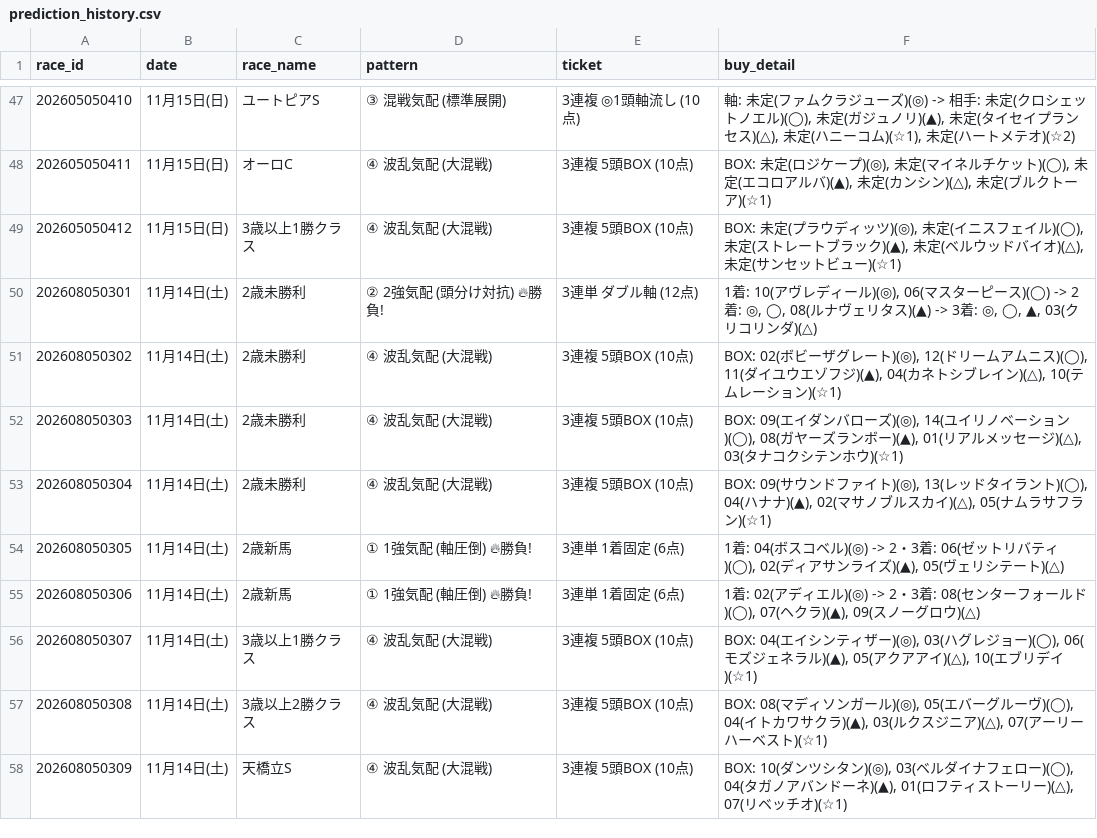
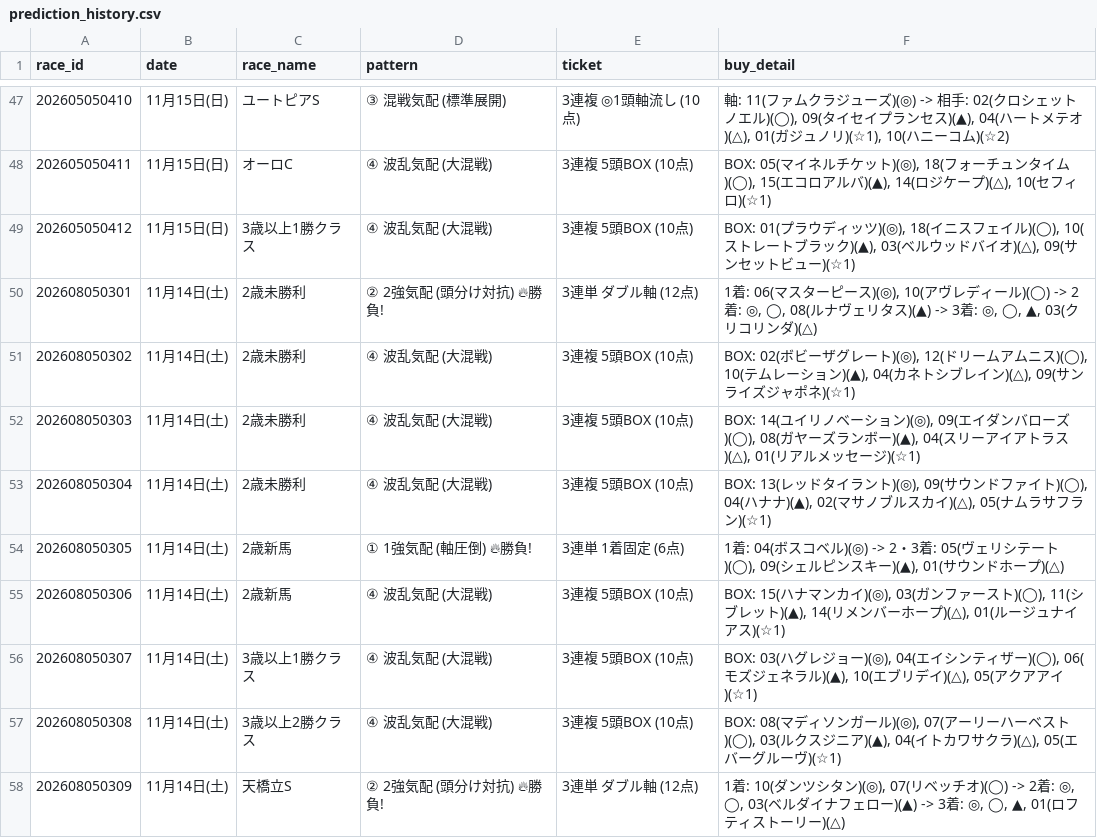
Before and after one commit to haraki-boop/kachipaka-app, a CSV file: prediction_history.csv, drawn as a sheet; only a part is shown, gaps mark what is left out; the diff covers the shown part only.

```diff
--- a/prediction_history.csv
+++ b/prediction_history.csv
@@ -47,12 +47,12 @@
-202605050410,11月15日(日),ユートピアS,③ 混戦気配 (標準展開),3連複 ◎1頭軸流し (10点),"軸: 未定(ファムクラジューズ)(◎) -> 相手: 未定(クロシェットノエル)(◯), 未定(ガジュノリ)(▲), 未定(タイセイプランセス)(△), 未定(ハニーコム)(☆1), 未定(ハートメテオ)(☆2)"
-202605050411,11月15日(日),オーロC,④ 波乱気配 (大混戦),3連複 5頭BOX (10点),"BOX: 未定(ロジケープ)(◎), 未定(マイネルチケット)(◯), 未定(エコロアルバ)(▲), 未定(カンシン)(△), 未定(ブルクトーア)(☆1)"
-202605050412,11月15日(日),3歳以上1勝クラス,④ 波乱気配 (大混戦),3連複 5頭BOX (10点),"BOX: 未定(プラウディッツ)(◎), 未定(イニスフェイル)(◯), 未定(ストレートブラック)(▲), 未定(ベルウッドバイオ)(△), 未定(サンセットビュー)(☆1)"
-202608050301,11月14日(土),2歳未勝利,② 2強気配 (頭分け対抗) 🔥勝負!,3連単 ダブル軸 (12点),"1着: 10(アヴレディール)(◎), 06(マスターピース)(◯) -> 2着: ◎, ◯, 08(ルナヴェリタス)(▲) -> 3着: ◎, ◯, ▲, 03(クリコリンダ)(△)"
-202608050302,11月14日(土),2歳未勝利,④ 波乱気配 (大混戦),3連複 5頭BOX (10点),"BOX: 02(ボビーザグレート)(◎), 12(ドリームアムニス)(◯), 11(ダイユウエゾフジ)(▲), 04(カネトシブレイン)(△), 10(テムレーション)(☆1)"
-202608050303,11月14日(土),2歳未勝利,④ 波乱気配 (大混戦),3連複 5頭BOX (10点),"BOX: 09(エイダンバローズ)(◎), 14(ユイリノベーション)(◯), 08(ガヤーズランボー)(▲), 01(リアルメッセージ)(△), 03(タナコクシテンホウ)(☆1)"
-202608050304,11月14日(土),2歳未勝利,④ 波乱気配 (大混戦),3連複 5頭BOX (10点),"BOX: 09(サウンドファイト)(◎), 13(レッドタイラント)(◯), 04(ハナナ)(▲), 02(マサノブルスカイ)(△), 05(ナムラサフラン)(☆1)"
-202608050305,11月14日(土),2歳新馬,① 1強気配 (軸圧倒) 🔥勝負!,3連単 1着固定 (6点),"1着: 04(ボスコベル)(◎) -> 2・3着: 06(ゼットリバティ)(◯), 02(ディアサンライズ)(▲), 05(ヴェリシテート)(△)"
-202608050306,11月14日(土),2歳新馬,① 1強気配 (軸圧倒) 🔥勝負!,3連単 1着固定 (6点),"1着: 02(アディエル)(◎) -> 2・3着: 08(センターフォールド)(◯), 07(ヘクラ)(▲), 09(スノーグロウ)(△)"
-202608050307,11月14日(土),3歳以上1勝クラス,④ 波乱気配 (大混戦),3連複 5頭BOX (10点),"BOX: 04(エイシンティザー)(◎), 03(ハグレジョー)(◯), 06(モズジェネラル)(▲), 05(アクアアイ)(△), 10(エブリデイ)(☆1)"
-202608050308,11月14日(土),3歳以上2勝クラス,④ 波乱気配 (大混戦),3連複 5頭BOX (10点),"BOX: 08(マディソンガール)(◎), 05(エバーグルーヴ)(◯), 04(イトカワサクラ)(▲), 03(ルクスジニア)(△), 07(アーリーハーベスト)(☆1)"
-202608050309,11月14日(土),天橋立S,④ 波乱気配 (大混戦),3連複 5頭BOX (10点),"BOX: 10(ダンツシタン)(◎), 03(ベルダイナフェロー)(◯), 04(タガノアバンドーネ)(▲), 01(ロフティストーリー)(△), 07(リベッチオ)(☆1)"
+202605050410,11月15日(日),ユートピアS,③ 混戦気配 (標準展開),3連複 ◎1頭軸流し (10点),"軸: 11(ファムクラジューズ)(◎) -> 相手: 02(クロシェットノエル)(◯), 09(タイセイプランセス)(▲), 04(ハートメテオ)(△), 01(ガジュノリ)(☆1), 10(ハニーコム)(☆2)"
+202605050411,11月15日(日),オーロC,④ 波乱気配 (大混戦),3連複 5頭BOX (10点),"BOX: 05(マイネルチケット)(◎), 18(フォーチュンタイム)(◯), 15(エコロアルバ)(▲), 14(ロジケープ)(△), 10(セフィロ)(☆1)"
+202605050412,11月15日(日),3歳以上1勝クラス,④ 波乱気配 (大混戦),3連複 5頭BOX (10点),"BOX: 01(プラウディッツ)(◎), 18(イニスフェイル)(◯), 10(ストレートブラック)(▲), 03(ベルウッドバイオ)(△), 09(サンセットビュー)(☆1)"
+202608050301,11月14日(土),2歳未勝利,② 2強気配 (頭分け対抗) 🔥勝負!,3連単 ダブル軸 (12点),"1着: 06(マスターピース)(◎), 10(アヴレディール)(◯) -> 2着: ◎, ◯, 08(ルナヴェリタス)(▲) -> 3着: ◎, ◯, ▲, 03(クリコリンダ)(△)"
+202608050302,11月14日(土),2歳未勝利,④ 波乱気配 (大混戦),3連複 5頭BOX (10点),"BOX: 02(ボビーザグレート)(◎), 12(ドリームアムニス)(◯), 10(テムレーション)(▲), 04(カネトシブレイン)(△), 09(サンライズジャポネ)(☆1)"
+202608050303,11月14日(土),2歳未勝利,④ 波乱気配 (大混戦),3連複 5頭BOX (10点),"BOX: 14(ユイリノベーション)(◎), 09(エイダンバローズ)(◯), 08(ガヤーズランボー)(▲), 04(スリーアイアトラス)(△), 01(リアルメッセージ)(☆1)"
+202608050304,11月14日(土),2歳未勝利,④ 波乱気配 (大混戦),3連複 5頭BOX (10点),"BOX: 13(レッドタイラント)(◎), 09(サウンドファイト)(◯), 04(ハナナ)(▲), 02(マサノブルスカイ)(△), 05(ナムラサフラン)(☆1)"
+202608050305,11月14日(土),2歳新馬,① 1強気配 (軸圧倒) 🔥勝負!,3連単 1着固定 (6点),"1着: 04(ボスコベル)(◎) -> 2・3着: 05(ヴェリシテート)(◯), 09(シェルピンスキー)(▲), 01(サウンドホープ)(△)"
+202608050306,11月14日(土),2歳新馬,④ 波乱気配 (大混戦),3連複 5頭BOX (10点),"BOX: 15(ハナマンカイ)(◎), 03(ガンファースト)(◯), 11(シブレット)(▲), 14(リメンバーホープ)(△), 01(ルージュナイアス)(☆1)"
+202608050307,11月14日(土),3歳以上1勝クラス,④ 波乱気配 (大混戦),3連複 5頭BOX (10点),"BOX: 03(ハグレジョー)(◎), 04(エイシンティザー)(◯), 06(モズジェネラル)(▲), 10(エブリデイ)(△), 05(アクアアイ)(☆1)"
+202608050308,11月14日(土),3歳以上2勝クラス,④ 波乱気配 (大混戦),3連複 5頭BOX (10点),"BOX: 08(マディソンガール)(◎), 07(アーリーハーベスト)(◯), 03(ルクスジニア)(▲), 04(イトカワサクラ)(△), 05(エバーグルーヴ)(☆1)"
+202608050309,11月14日(土),天橋立S,② 2強気配 (頭分け対抗) 🔥勝負!,3連単 ダブル軸 (12点),"1着: 10(ダンツシタン)(◎), 07(リベッチオ)(◯) -> 2着: ◎, ◯, 03(ベルダイナフェロー)(▲) -> 3着: ◎, ◯, ▲, 01(ロフティストーリー)(△)"
```
Also changed, not shown: 83 edited cells elsewhere in this file, 3 other files.
